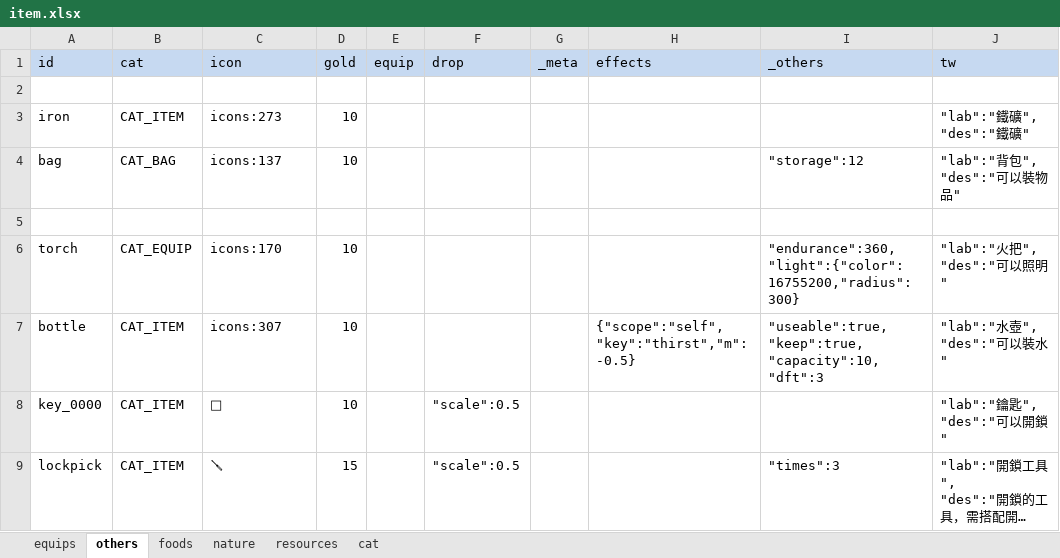
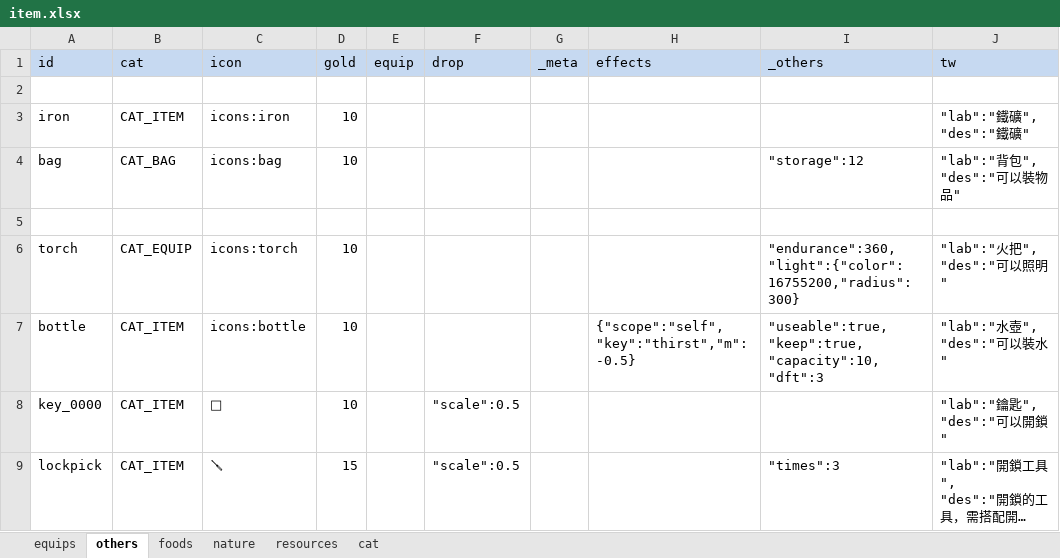
Before and after one commit to bwm0822/game_02, an Excel workbook: xls/item.xlsx, sheet others, drawn as a sheet; only a part is shown; long unchanged cells end in …; values as stored, in another font and other column widths than the file's, no borders; the diff names each change by its address in the sheet, - before the commit and + after, or states it on an @@ line.

```diff
--- a/xls/item.xlsx (sheet others)
+++ b/xls/item.xlsx (sheet others)
-C3 (icon): icons:273
+C3 (icon): icons:iron
-C4 (icon): icons:137
+C4 (icon): icons:bag
-C6 (icon): icons:170
+C6 (icon): icons:torch
-C7 (icon): icons:307
+C7 (icon): icons:bottle
```
Also changed, not shown: sheet foods, sheet nature, sheet equips, 11 other files.
